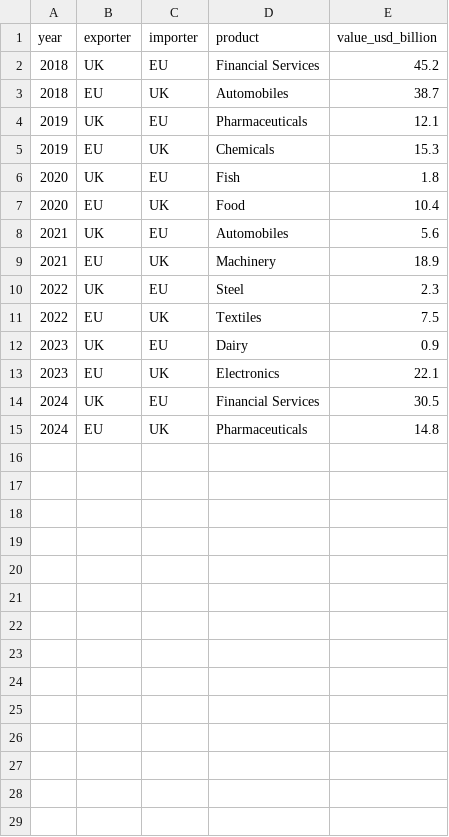
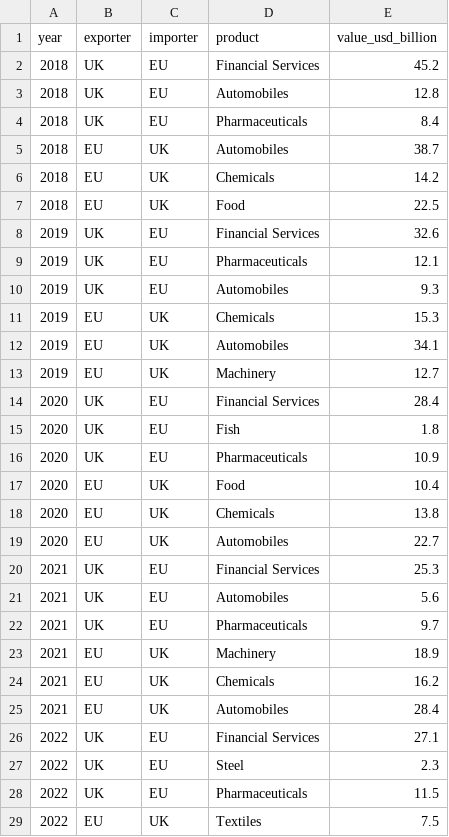
Before and after one commit to henryshan30/Dashboard-of-Modern-Trade-Wars, a CSV file: data/brexit/trade_volumes.csv, drawn as a sheet; only a part is shown; the shorter side is filled out with more unchanged rows; the diff covers the shown part only; the diff names each change by its address in the sheet, - before the commit and + after, or states it on an @@ line.

Commit message:
Update trade_volumes.csv

```diff
--- a/data/brexit/trade_volumes.csv
+++ b/data/brexit/trade_volumes.csv
+row 3: 2018 | UK | EU | Automobiles | 12.8
+row 4: 2018 | UK | EU | Pharmaceuticals | 8.4
+row 6: 2018 | EU | UK | Chemicals | 14.2
+row 7: 2018 | EU | UK | Food | 22.5
+row 8: 2019 | UK | EU | Financial Services | 32.6
+row 10: 2019 | UK | EU | Automobiles | 9.3
+row 12: 2019 | EU | UK | Automobiles | 34.1
+row 13: 2019 | EU | UK | Machinery | 12.7
+row 14: 2020 | UK | EU | Financial Services | 28.4
+row 16: 2020 | UK | EU | Pharmaceuticals | 10.9
+row 18: 2020 | EU | UK | Chemicals | 13.8
+row 19: 2020 | EU | UK | Automobiles | 22.7
+row 20: 2021 | UK | EU | Financial Services | 25.3
+row 22: 2021 | UK | EU | Pharmaceuticals | 9.7
+row 24: 2021 | EU | UK | Chemicals | 16.2
+row 25: 2021 | EU | UK | Automobiles | 28.4
+row 26: 2022 | UK | EU | Financial Services | 27.1
+row 28: 2022 | UK | EU | Pharmaceuticals | 11.5
```
Also changed, not shown: 10 added rows elsewhere in this file.
